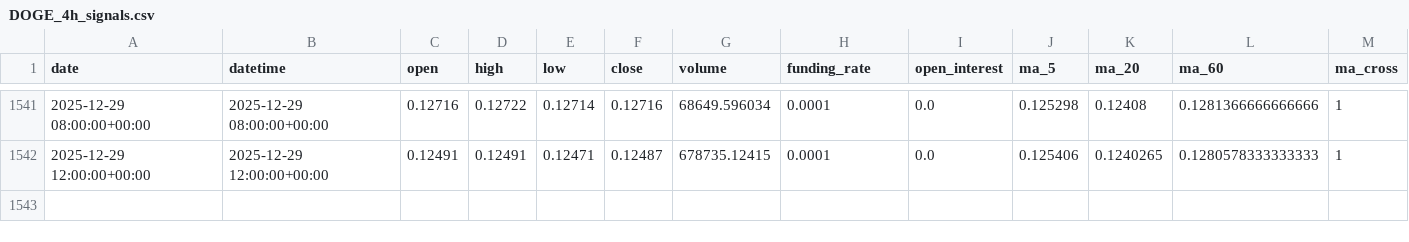
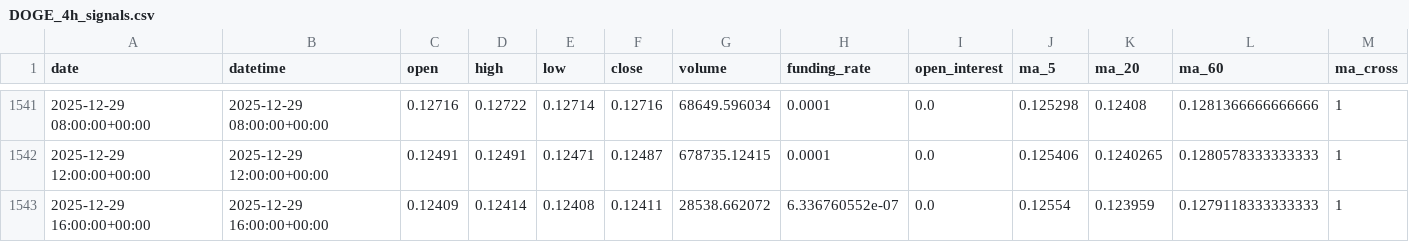
Before and after one commit to zhqin020/ai-crypto-agent, a CSV file: signals/DOGE_4h_signals.csv, drawn as a sheet; only a part is shown, gaps mark what is left out; rows hold the shown columns only; the diff names each change by its address in the sheet, - before the commit and + after, or states it on an @@ line.

```diff
--- a/signals/DOGE_4h_signals.csv
+++ b/signals/DOGE_4h_signals.csv
+row 1543: 2025-12-29 16:00:00+00:00 | 2025-12-29 16:00:00+00:00 | 0.12409 | 0.12414 | 0.12408 | 0.12411 | 28538.662072 | 6.336760552e-07 | 0.0 | 0.12554 | 0.123959 | 0.1279118333333333 | 1
```
Also changed, not shown: csv_data/BTC_4h.csv, signals/BNB_4h_signals.csv, 20 other files.
